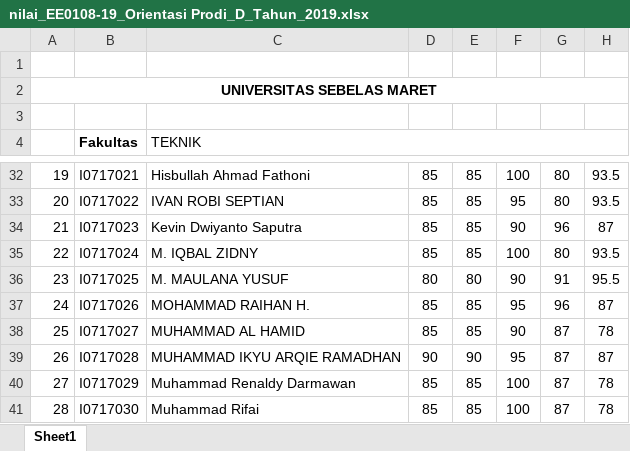
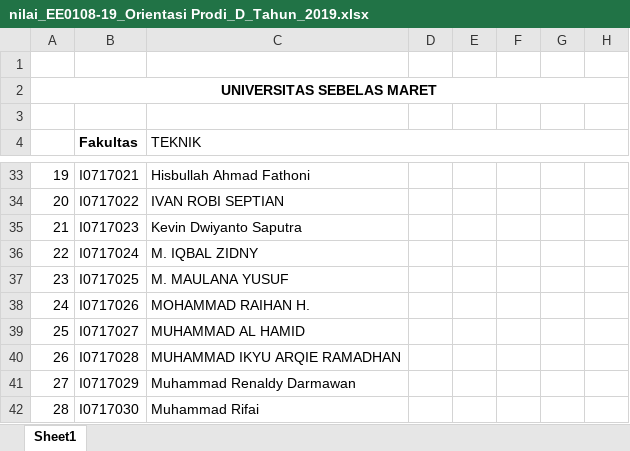
Before and after one commit to adip240499/iabee, an Excel workbook: backend/uploads/file_nilai/nilai_EE0108-19_Orientasi Prodi_D_Tahun_2019.xlsx, sheet Sheet1, drawn as a sheet; only a part is shown, gaps mark what is left out; values as stored, in another font and other column widths than the file's, no borders; addresses are those after the commit; the diff covers the shown part only; the diff names each change by its address in the sheet, - before the commit and + after, or states it on an @@ line.

```diff
--- a/backend/uploads/file_nilai/nilai_EE0108-19_Orientasi Prodi_D_Tahun_2019.xlsx (sheet Sheet1)
+++ b/backend/uploads/file_nilai/nilai_EE0108-19_Orientasi Prodi_D_Tahun_2019.xlsx (sheet Sheet1)
-D33:D36: 85
+D33:D36: (empty)
-E33:E36: 85
+E33:E36: (empty)
-F33: 100
+F33: (empty)
-G33:G34: 80
+G33:G34: (empty)
-H33:H34: 93.5
+H33:H34: (empty)
-F34: 95
+F34: (empty)
-F35: 90
+F35: (empty)
-G35: 96
+G35: (empty)
-H35: 87
+H35: (empty)
-F36: 100
+F36: (empty)
-G36: 80
+G36: (empty)
-H36: 93.5
+H36: (empty)
-D37: 80
+D37: (empty)
-E37: 80
+E37: (empty)
-F37: 90
+F37: (empty)
-G37: 91
+G37: (empty)
-H37: 95.5
+H37: (empty)
-D38:D39: 85
+D38:D39: (empty)
-E38:E39: 85
+E38:E39: (empty)
-F38: 95
+F38: (empty)
-G38: 96
+G38: (empty)
-H38: 87
+H38: (empty)
-F39: 90
+F39: (empty)
-G39:G42: 87
+G39:G42: (empty)
-H39: 78
+H39: (empty)
-D40: 90
+D40: (empty)
-E40: 90
+E40: (empty)
-F40: 95
+F40: (empty)
-H40: 87
+H40: (empty)
-D41:D42: 85
+D41:D42: (empty)
-E41:E42: 85
+E41:E42: (empty)
-F41:F42: 100
+F41:F42: (empty)
-H41:H42: 78
+H41:H42: (empty)
```
Also changed, not shown: 1 added row, 1 removed row and 131 edited cells elsewhere in this sheet, backend/uploads/import_nilai/nilai_EE0108-19_Orientasi Prodi_D_Tahun_2019.xlsx, 4 other files.
